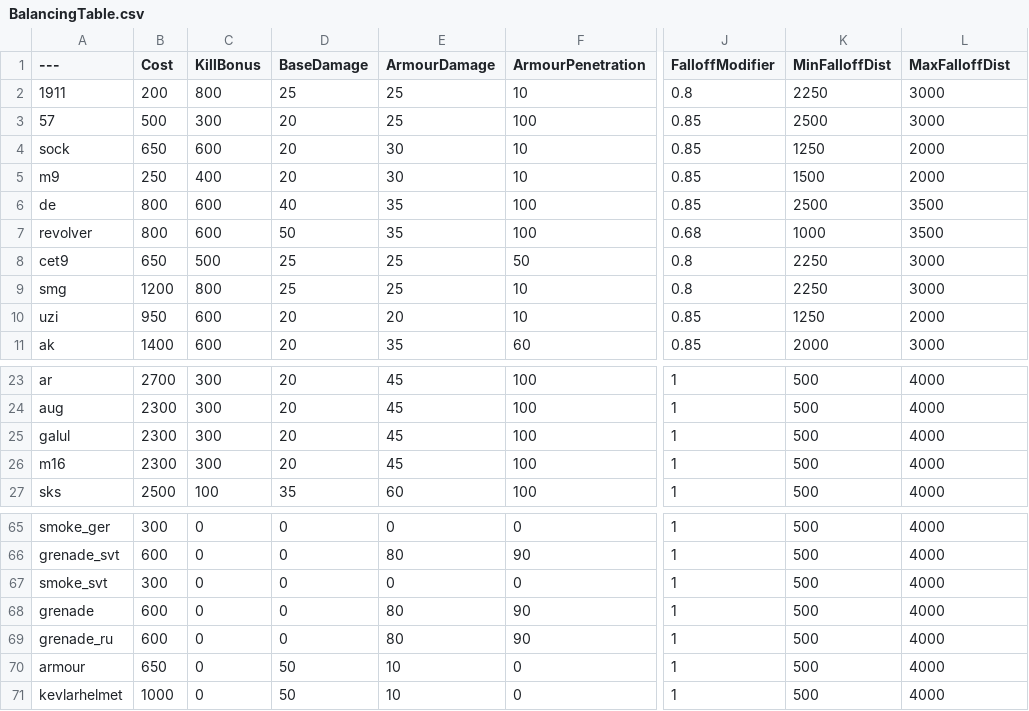
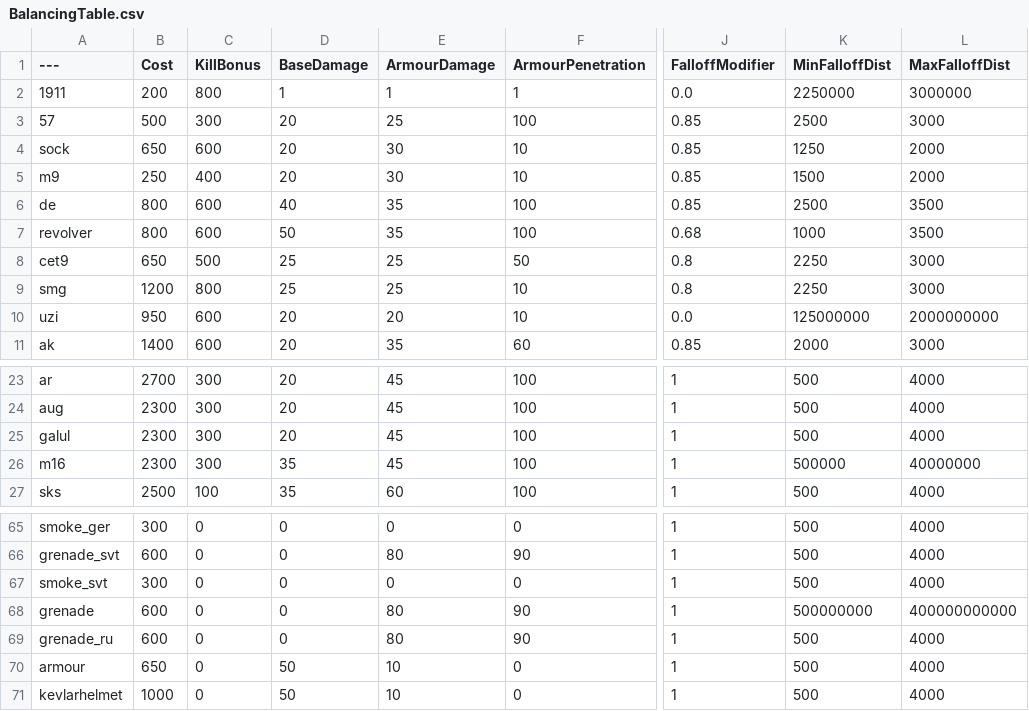
Before and after one commit to Thecolorwhite/BalancingTable, a CSV file: BalancingTable.csv, drawn as a sheet; only a part is shown, gaps mark what is left out; the diff names each change by its address in the sheet, - before the commit and + after, or states it on an @@ line.

Commit message:
Update BalancingTable.csv

```diff
--- a/BalancingTable.csv
+++ b/BalancingTable.csv
-D2 (BaseDamage): 25
+D2 (BaseDamage): 1
-E2 (ArmourDamage): 25
+E2 (ArmourDamage): 1
-F2 (ArmourPenetration): 10
+F2 (ArmourPenetration): 1
-J2 (FalloffModifier): 0.8
+J2 (FalloffModifier): 0.0
-K2 (MinFalloffDist): 2250
+K2 (MinFalloffDist): 2250000
-L2 (MaxFalloffDist): 3000
+L2 (MaxFalloffDist): 3000000
-J10 (FalloffModifier): 0.85
+J10 (FalloffModifier): 0.0
-K10 (MinFalloffDist): 1250
+K10 (MinFalloffDist): 125000000
-L10 (MaxFalloffDist): 2000
+L10 (MaxFalloffDist): 2000000000
-D26 (BaseDamage): 20
+D26 (BaseDamage): 35
-K26 (MinFalloffDist): 500
+K26 (MinFalloffDist): 500000
-L26 (MaxFalloffDist): 4000
+L26 (MaxFalloffDist): 40000000
-K68 (MinFalloffDist): 500
+K68 (MinFalloffDist): 500000000
-L68 (MaxFalloffDist): 4000
+L68 (MaxFalloffDist): 400000000000
```
